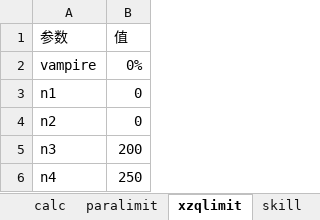
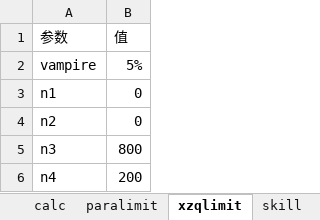
Before and after one commit to CCXXXI/re-zero-calculator, an Excel workbook: 角色.xlsx, sheet xzqlimit, drawn as a sheet; values as stored, in another font and other column widths than the file's, no borders; the diff names each change by its address in the sheet, - before the commit and + after, or states it on an @@ line.

```diff
--- a/角色.xlsx (sheet xzqlimit)
+++ b/角色.xlsx (sheet xzqlimit)
-B2 (值): 0%
+B2 (值): 5%
-B5 (值): 200
+B5 (值): 800
-B6 (值): 250
+B6 (值): 200
```
Also changed, not shown: sheet 技能面板, sheet 功能面板, sheet skill, sheet 基础面板, sheet mfq, sheet 魔法器面板, 4 more sheets, other sheet tabs, formulas that keep their value, 11 other files.
